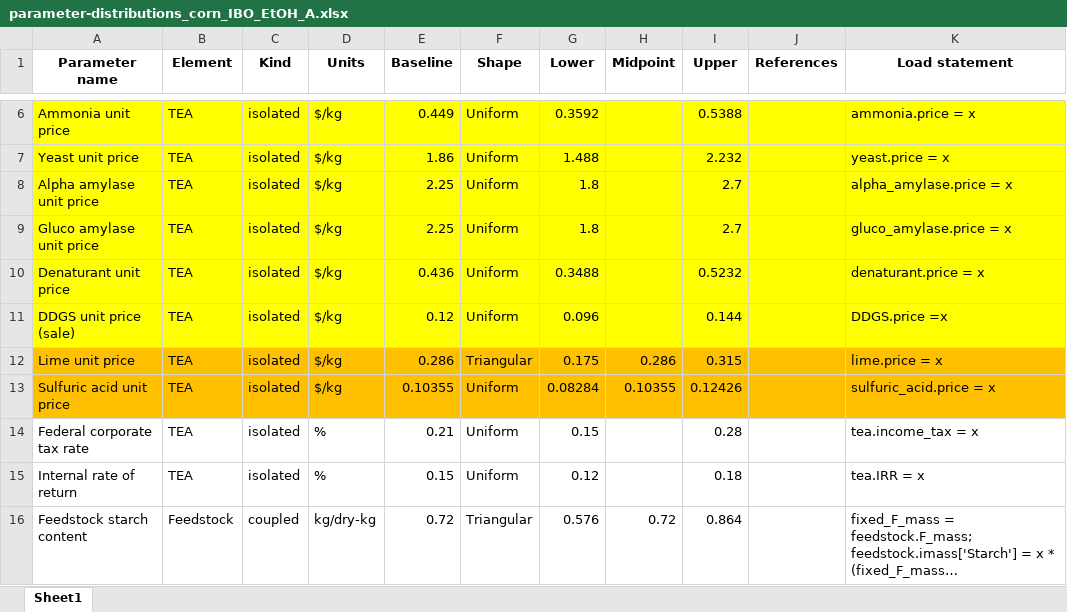
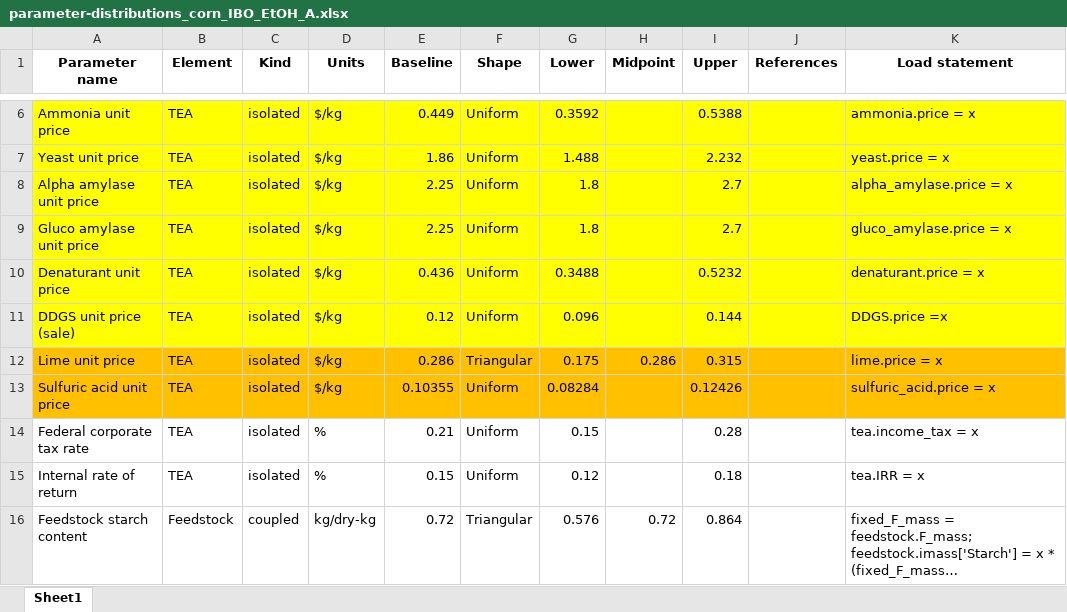
Before and after one commit to yz1679-cloud/Bioindustrial-Park, an Excel workbook: biorefineries/isobutanol/analyses/full/parameter_distributions/parameter-distributions_corn_IBO_EtOH_A.xlsx, sheet Sheet1, drawn as a sheet; only a part is shown, gaps mark what is left out; long unchanged cells end in …; values as stored, in another font and other column widths than the file's, no borders; the diff names each change by its address in the sheet, - before the commit and + after, or states it on an @@ line.

```diff
--- a/biorefineries/isobutanol/analyses/full/parameter_distributions/parameter-distributions_corn_IBO_EtOH_A.xlsx (sheet Sheet1)
+++ b/biorefineries/isobutanol/analyses/full/parameter_distributions/parameter-distributions_corn_IBO_EtOH_A.xlsx (sheet Sheet1)
-H13 (Midpoint): 0.10355
+H13 (Midpoint): (empty)
```
Also changed, not shown: biorefineries/isobutanol/analyses/full/parameter_distributions/parameter-distributions_corn_IBO_EtOH_B.xlsx, 1 other file.
